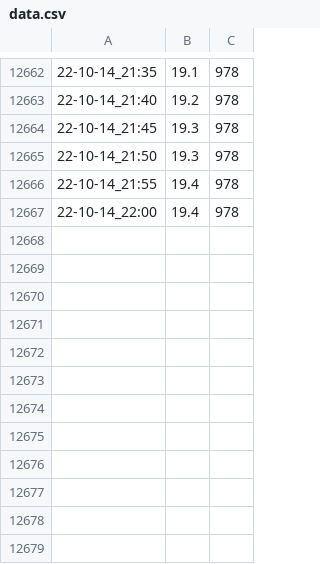
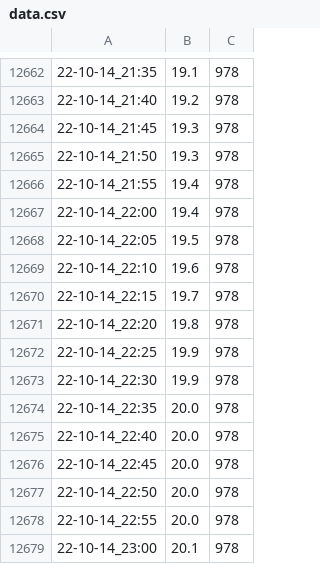
Before and after one commit to SpikePy/Pi-Temperature-Logger, a CSV file: data.csv, drawn as a sheet; only a part is shown, gaps mark what is left out.

Commit message:
commit new data

```diff
--- a/data.csv
+++ b/data.csv
@@ -12667 +12667,13 @@
 22-10-14_22:00,19.4,978
+22-10-14_22:05,19.5,978
+22-10-14_22:10,19.6,978
+22-10-14_22:15,19.7,978
+22-10-14_22:20,19.8,978
+22-10-14_22:25,19.9,978
+22-10-14_22:30,19.9,978
+22-10-14_22:35,20.0,978
+22-10-14_22:40,20.0,978
+22-10-14_22:45,20.0,978
+22-10-14_22:50,20.0,978
+22-10-14_22:55,20.0,978
+22-10-14_23:00,20.1,978
```
Also changed, not shown: 3 other files.
